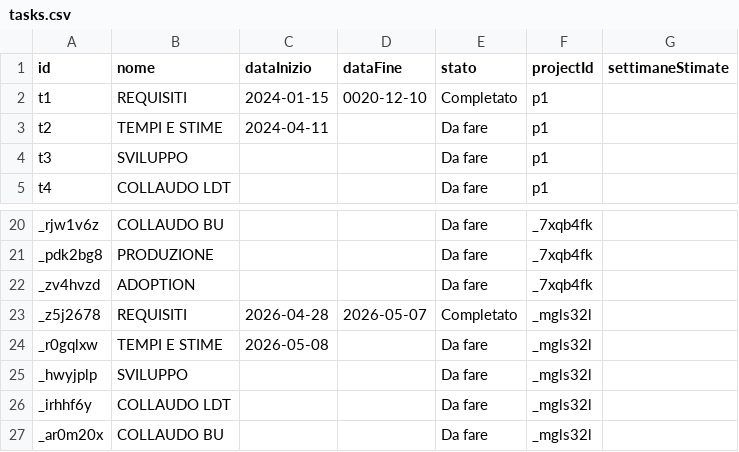
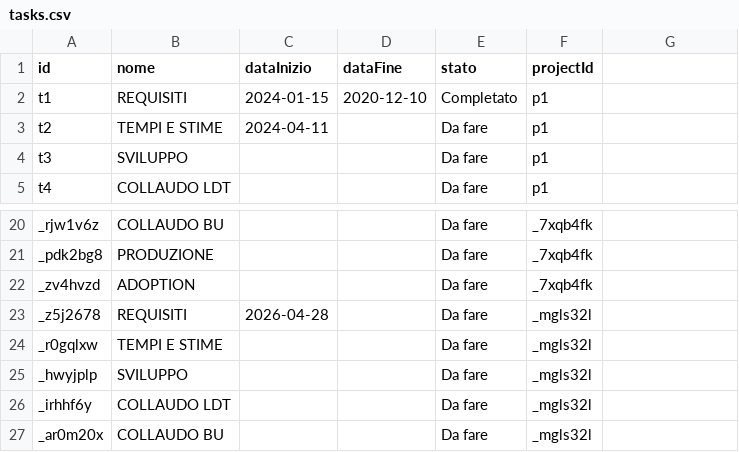
Before and after one commit to lodomenicobufi/luo-portfolio-access, a CSV file: data/tasks.csv, drawn as a sheet; only a part is shown, gaps mark what is left out; the diff covers the shown part only.

Commit message:
update_dataTask

```diff
--- a/data/tasks.csv
+++ b/data/tasks.csv
@@ -1,2 +1,2 @@
-id,nome,dataInizio,dataFine,stato,projectId,settimaneStimate
-t1,REQUISITI,2024-01-15,0020-12-10,Completato,p1,
+id,nome,dataInizio,dataFine,stato,projectId
+t1,REQUISITI,2024-01-15,2020-12-10,Completato,p1
@@ -23,2 +23,2 @@ _zv4hvzd,ADOPTION,,,Da fare,_7xqb4fk,
-_z5j2678,REQUISITI,2026-04-28,2026-05-07,Completato,_mgls32l,
-_r0gqlxw,TEMPI E STIME,2026-05-08,,Da fare,_mgls32l,
+_z5j2678,REQUISITI,2026-04-28,,Da fare,_mgls32l
+_r0gqlxw,TEMPI E STIME,,,Da fare,_mgls32l
```
Also changed, not shown: 28 removed rows elsewhere in this file, 1 other file.
